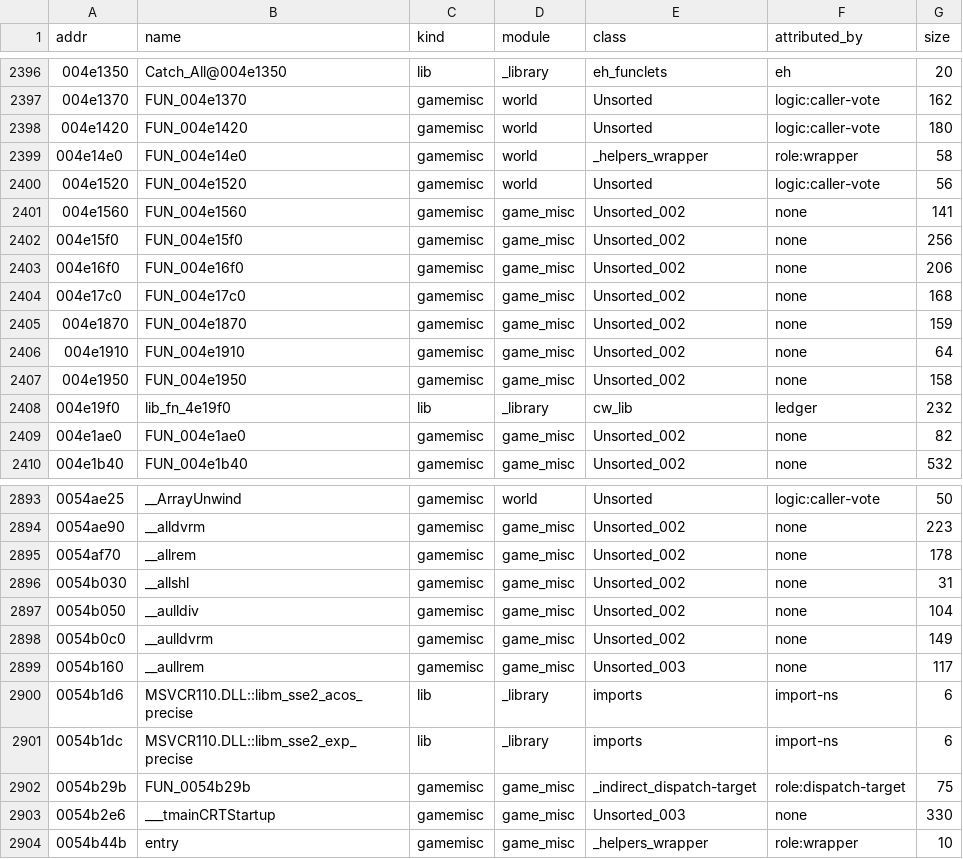
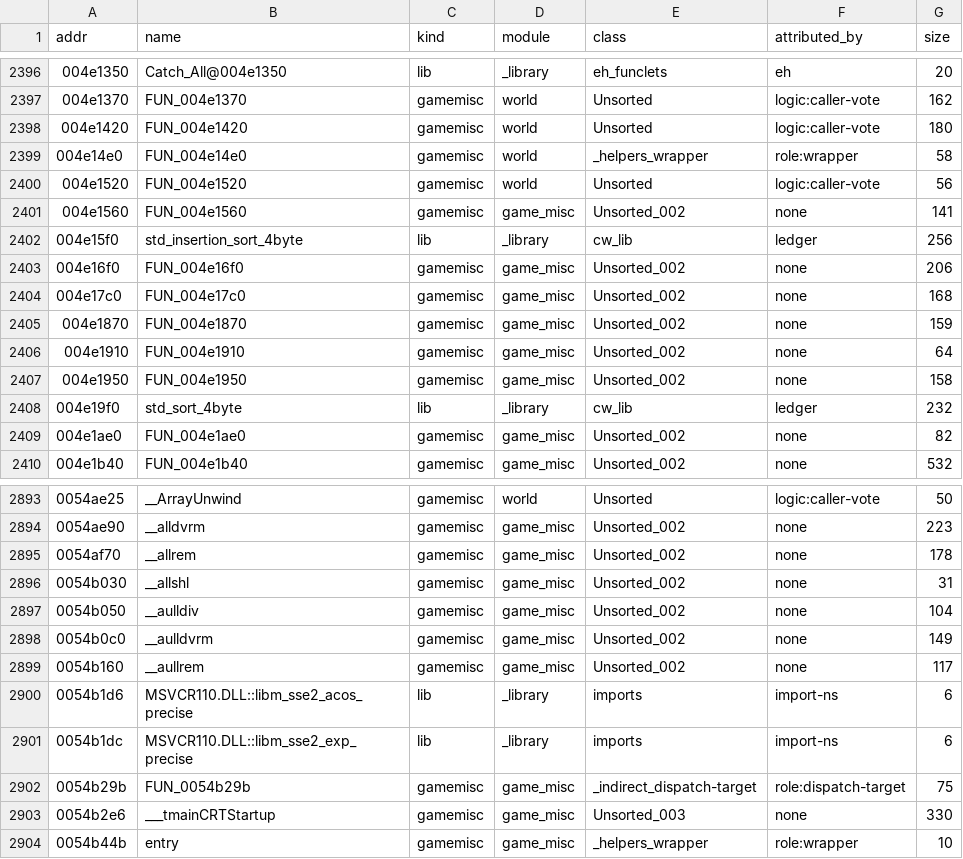
Before and after one commit to TestingRat-blip/cw-re-rework, a TSV file: server/attribution.tsv, drawn as a sheet; only a part is shown, gaps mark what is left out.

```diff
--- a/server/attribution.tsv
+++ b/server/attribution.tsv
@@ -2401,3 +2401,3 @@ addr	name	kind	module	class	attributed_by	size
 004e1560	FUN_004e1560	gamemisc	game_misc	Unsorted_002	none	141
-004e15f0	FUN_004e15f0	gamemisc	game_misc	Unsorted_002	none	256
+004e15f0	std_insertion_sort_4byte	lib	_library	cw_lib	ledger	256
 004e16f0	FUN_004e16f0	gamemisc	game_misc	Unsorted_002	none	206
@@ -2407,3 +2407,3 @@ addr	name	kind	module	class	attributed_by	size
 004e1950	FUN_004e1950	gamemisc	game_misc	Unsorted_002	none	158
-004e19f0	lib_fn_4e19f0	lib	_library	cw_lib	ledger	232
+004e19f0	std_sort_4byte	lib	_library	cw_lib	ledger	232
 004e1ae0	FUN_004e1ae0	gamemisc	game_misc	Unsorted_002	none	82
@@ -2898,3 +2898,3 @@ addr	name	kind	module	class	attributed_by	size
 0054b0c0	__aulldvrm	gamemisc	game_misc	Unsorted_002	none	149
-0054b160	__aullrem	gamemisc	game_misc	Unsorted_003	none	117
+0054b160	__aullrem	gamemisc	game_misc	Unsorted_002	none	117
 0054b1d6	MSVCR110.DLL::libm_sse2_acos_precise	lib	_library	imports	import-ns	6
```
Also changed, not shown: 16 other files.
